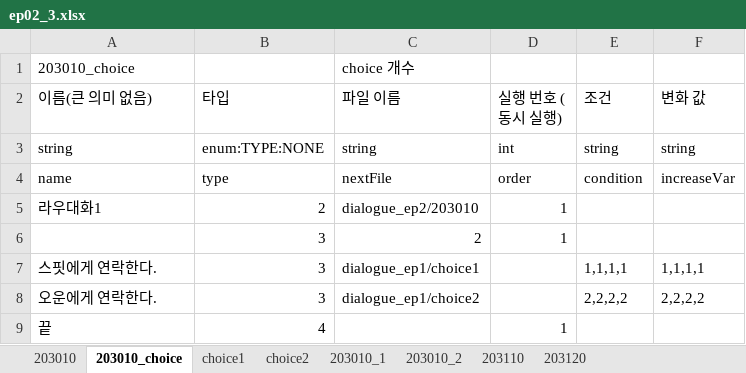
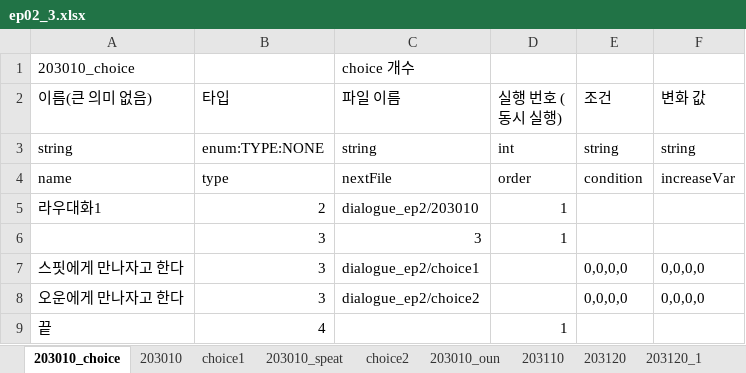
Before and after one commit to SunSet97/Slanted_Structure, an Excel workbook: Excel2Json/bin/ep02/ep02_3.xlsx, sheet 203010_choice, drawn as a sheet; values as stored, in another font and other column widths than the file's, no borders; removed rows and columns are numbered as before the commit, all else as after; the diff names each change by its address in the sheet, - before the commit and + after, or states it on an @@ line.

```diff
--- a/Excel2Json/bin/ep02/ep02_3.xlsx (sheet 203010_choice)
+++ b/Excel2Json/bin/ep02/ep02_3.xlsx (sheet 203010_choice)
-sheet tab: 203010_1
-sheet tab: 203010_2
+sheet tab: 203010_speat
+sheet tab: 203010_oun
+sheet tab: 203120_1
@@ sheet tab order changed: 203010_choice | 203010 | choice1 | 203010_speat | choice2 | 203010_oun | 203110 | 203120 | 203120_1 @@
-C6 (파일 이름): 2
+C6 (파일 이름): 3
-row 7: 스핏에게 연락한다. | 3 | dialogue_ep1/choice1 |  | 1,1,1,1 | 1,1,1,1
-row 8: 오운에게 연락한다. | 3 | dialogue_ep1/choice2 |  | 2,2,2,2 | 2,2,2,2
+row 7: 스핏에게 만나자고 한다 | 3 | dialogue_ep2/choice1 |  | 0,0,0,0 | 0,0,0,0
+row 8: 오운에게 만나자고 한다 | 3 | dialogue_ep2/choice2 |  | 0,0,0,0 | 0,0,0,0
```
Also changed, not shown: sheet 203110, sheet 203120, sheet choice2, sheet choice1, sheet 203010, other sheet tabs, 33 other files.
